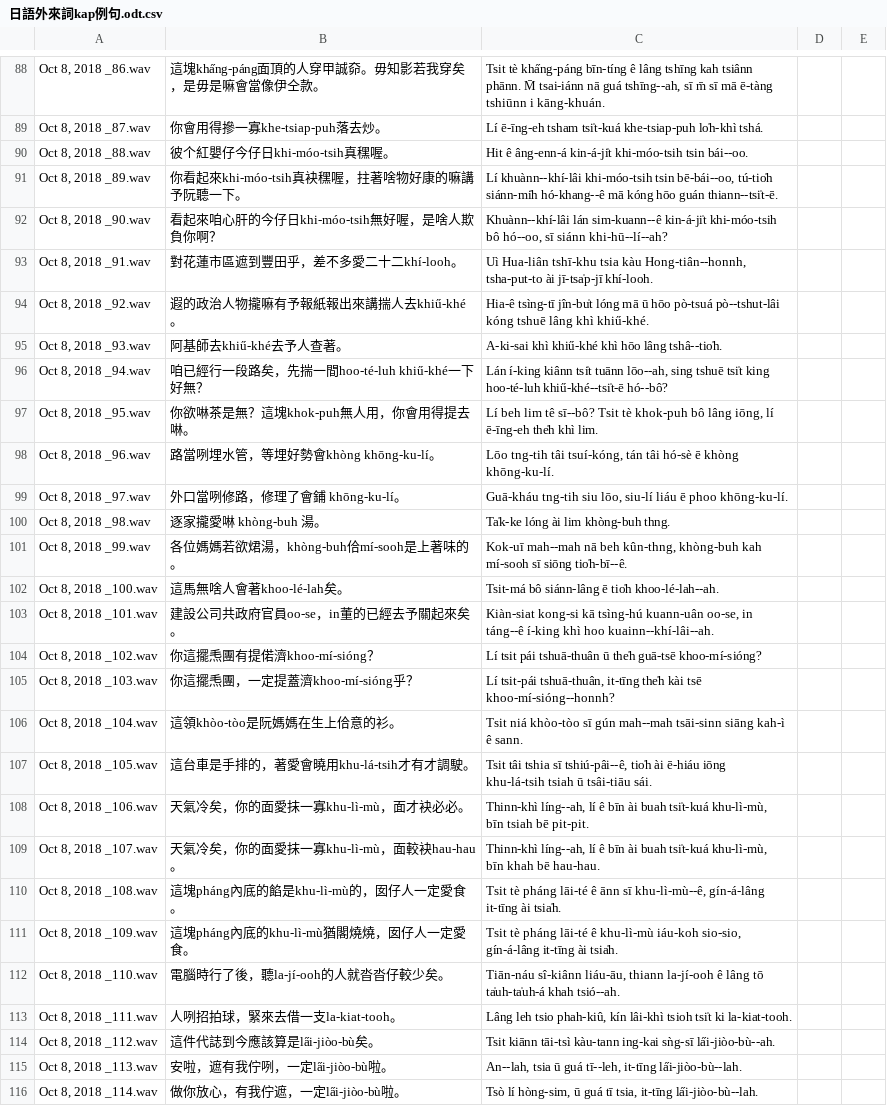
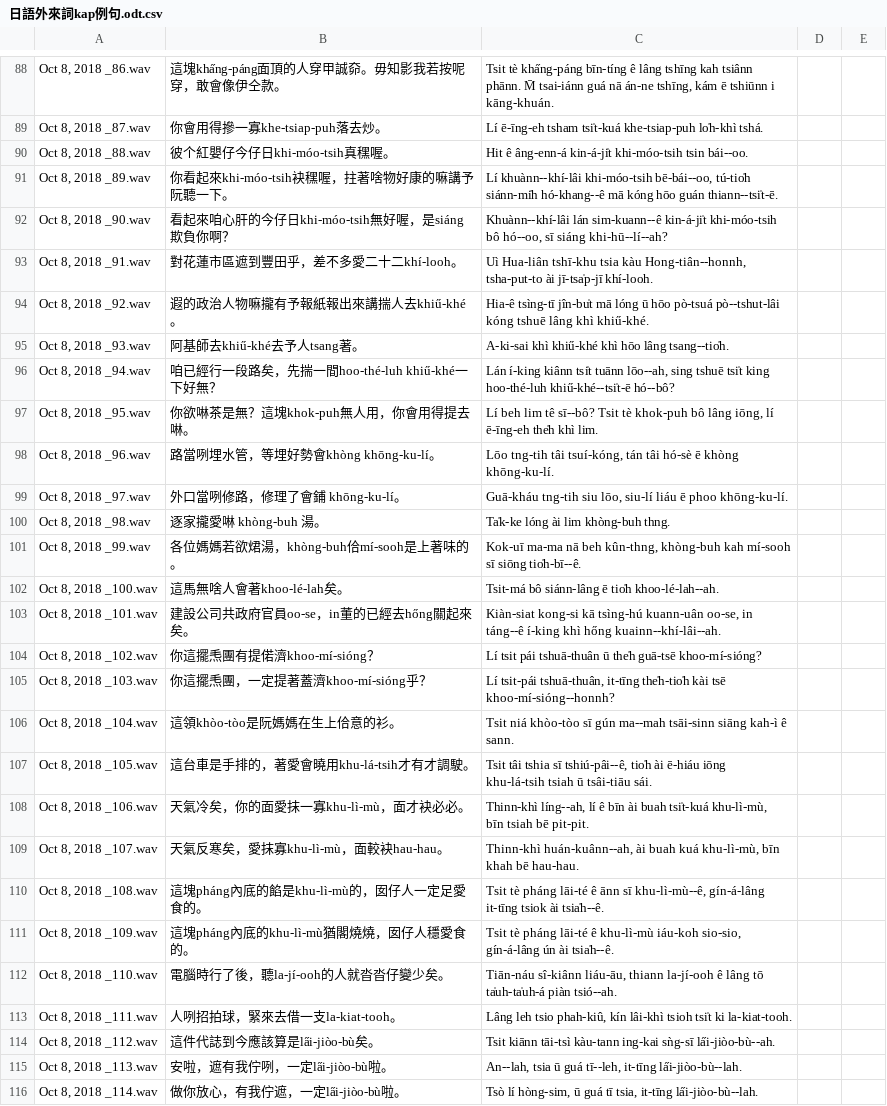
Before and after one commit to i3thuan5/SuiSiann-KauTui, a CSV file: csv/日語外來詞kap例句.odt.csv, drawn as a sheet; only a part is shown, gaps mark what is left out; the diff covers the shown part only; the diff names each change by its address in the sheet, - before the commit and + after, or states it on an @@ line.

```diff
--- a/csv/日語外來詞kap例句.odt.csv
+++ b/csv/日語外來詞kap例句.odt.csv
-B88: 這塊kha̋ng-páng面頂的人穿甲誠奅。毋知影若我穿矣，是毋是嘛會當像伊仝款。
+B88: 這塊kha̋ng-páng面頂的人穿甲誠奅。毋知影我若按呢穿，敢會像伊仝款。
-C88: …M̄ tsai-iánn nā guá tshīng--ah, sī m̄ sī mā ē-tàng tshiūnn i…
+C88: …M̄ tsai-iánn guá nā án-ne tshīng, kám ē tshiūnn i…
-B91: 你看起來khi-móo-tsih真袂䆀喔，拄著啥物好康的嘛講予阮聽一下。
+B91: 你看起來khi-móo-tsih袂䆀喔，拄著啥物好康的嘛講予阮聽一下。
-C91: …khuànn--khí-lâi khi-móo-tsih tsin bē-bái--oo, tú-tio̍h…
+C91: …khuànn--khí-lâi khi-móo-tsih bē-bái--oo, tú-tio̍h…
-B92: 看起來咱心肝的今仔日khi-móo-tsih無好喔，是啥人欺負你啊？
+B92: 看起來咱心肝的今仔日khi-móo-tsih無好喔，是siáng欺負你啊？
-C92: …hó--oo, sī siánn khi-hū--lí--ah?
+C92: …hó--oo, sī siáng khi-hū--lí--ah?
-B94: 遐的政治人物攏嘛有予報紙報出來講揣人去khiű-khé。
+B94: 遐的政治人物嘛攏有予報紙報出來講揣人去khiű-khé。
-C94: …tsìng-tī jîn-bu̍t lóng mā ū hōo…
+C94: …tsìng-tī jîn-bu̍t mā lóng ū hōo…
-B95: 阿基師去khiű-khé去予人查著。
+B95: 阿基師去khiű-khé去予人tsang著。
-C95: …hōo lâng tshâ--tio̍h.
+C95: …hōo lâng tsang--tio̍h.
-B96: 咱已經行一段路矣，先揣一間hoo-té-luh khiű-khé一下好無？
+B96: 咱已經行一段路矣，先揣一間hoo-thé-luh khiű-khé一下好無？
-C96: …tsi̍t king hoo-té-luh khiű-khé--tsi̍t-ē hó--bô?
+C96: …tsi̍t king hoo-thé-luh khiű-khé--tsi̍t-ē hó--bô?
-C101: Kok-uī mah--mah nā beh…
+C101: Kok-uī ma-ma nā beh…
-B103: 建設公司共政府官員oo-se，in董的已經去予關起來矣。
+B103: 建設公司共政府官員oo-se，in董的已經去hőng關起來矣。
-C103: …í-king khì hoo kuainn--khí-lâi--ah.
+C103: …í-king khì hőng kuainn--khí-lâi--ah.
-B105: 你這擺𤆬團，一定提蓋濟khoo-mí-sióng乎？
+B105: 你這擺𤆬團，一定提著蓋濟khoo-mí-sióng乎？
-C105: …tshuā-thuân, it-tīng the̍h kài tsē…
+C105: …tshuā-thuân, it-tīng the̍h-tio̍h kài tsē…
-C106: …sī gún mah--mah tsāi-sinn siāng…
+C106: …sī gún ma--mah tsāi-sinn siāng…
-B109: 天氣冷矣，你的面愛抹一寡khu-lì-mù，面較袂hau-hau。
+B109: 天氣反寒矣，愛抹寡khu-lì-mù，面較袂hau-hau。
-C109: Thinn-khì líng--ah, lí ê bīn ài buah tsi̍t-kuá khu-lì-mù, bīn…
+C109: Thinn-khì huán-kuânn--ah, ài buah kuá khu-lì-mù, bīn…
-B110: 這塊pháng內底的餡是khu-lì-mù的，囡仔人一定愛食。
+B110: 這塊pháng內底的餡是khu-lì-mù的，囡仔人一定足愛食的。
-C110: …gín-á-lâng it-tīng ài tsia̍h.
+C110: …gín-á-lâng it-tīng tsiok ài tsia̍h--ê.
-B111: 這塊pháng內底的khu-lì-mù猶閣燒燒，囡仔人一定愛食。
+B111: 這塊pháng內底的khu-lì-mù猶閣燒燒，囡仔人穩愛食的。
-C111: …sio-sio, gín-á-lâng it-tīng ài tsia̍h.
+C111: …sio-sio, gín-á-lâng ún ài tsia̍h--ê.
-B112: 電腦時行了後，聽la-jí-ooh的人就沓沓仔較少矣。
+B112: 電腦時行了後，聽la-jí-ooh的人就沓沓仔變少矣。
-C112: …tō ta̍uh-ta̍uh-á khah tsió--ah.
+C112: …tō ta̍uh-ta̍uh-á piàn tsió--ah.
```
Also changed, not shown: 143 edited cells elsewhere in this file.
